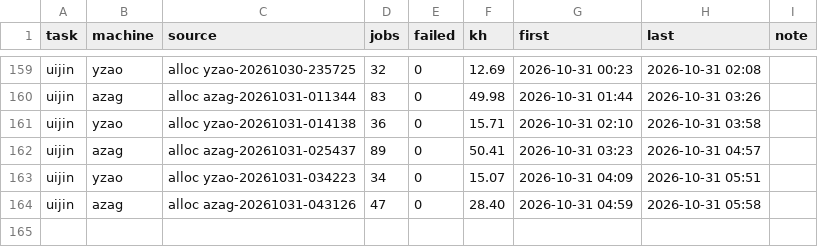
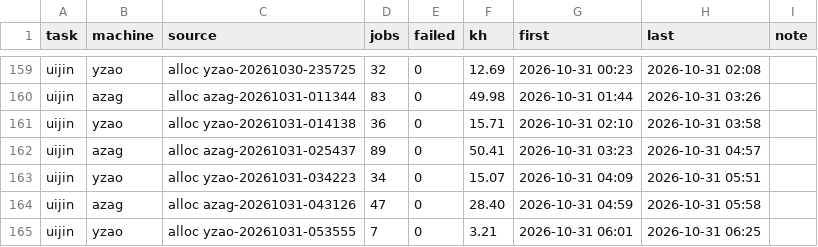
Before and after one commit to laussy/ten-go, a TSV file: ledger.tsv, drawn as a sheet; only a part is shown, gaps mark what is left out; the diff names each change by its address in the sheet, - before the commit and + after, or states it on an @@ line.

Commit message:
done: yzao-20261031-053555: +1 pumps (1/13 done), open, 3.2 kh spent

```diff
--- a/ledger.tsv
+++ b/ledger.tsv
+row 165: uijin | yzao | alloc yzao-20261031-053555 | 7 | 0 | 3.21 | 2026-10-31 06:01 | 2026-10-31 06:25
```
Also changed, not shown: 2 other files.
